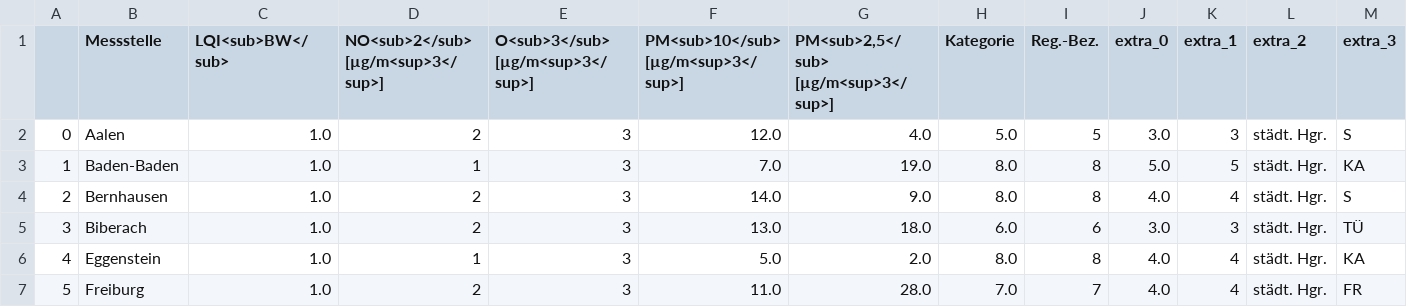
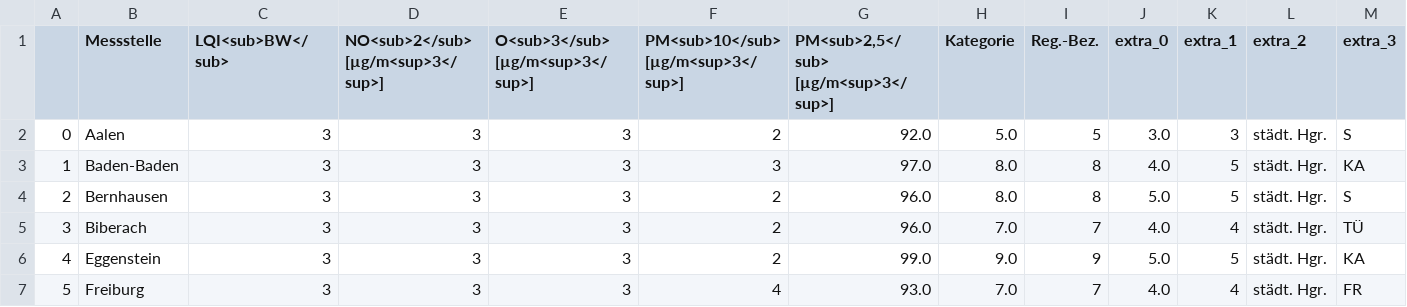
Before and after one commit to Sprossenboxer/feinstaub_bw, a CSV file: lufttablle.csv, drawn as a sheet; only a part is shown; the diff covers the shown part only.

```diff
--- a/lufttablle.csv
+++ b/lufttablle.csv
@@ -1,7 +1,7 @@
 ,Messstelle,LQI<sub>BW</sub>,NO<sub>2</sub> [µg/m<sup>3</sup>],O<sub>3</sub> [µg/m<sup>3</sup>],PM<sub>10</sub> [µg/m<sup>3</sup>],"PM<sub>2,5</sub> [µg/m<sup>3</sup>]",Kategorie,Reg.-Bez.,extra_0,extra_1,extra_2,extra_3
-0,Aalen,1.0,2,3,12.0,4.0,5.0,5,3.0,3,städt. Hgr.,S
-1,Baden-Baden,1.0,1,3,7.0,19.0,8.0,8,5.0,5,städt. Hgr.,KA
-2,Bernhausen,1.0,2,3,14.0,9.0,8.0,8,4.0,4,städt. Hgr.,S
-3,Biberach,1.0,2,3,13.0,18.0,6.0,6,3.0,3,städt. Hgr.,TÜ
-4,Eggenstein,1.0,1,3,5.0,2.0,8.0,8,4.0,4,städt. Hgr.,KA
-5,Freiburg,1.0,2,3,11.0,28.0,7.0,7,4.0,4,städt. Hgr.,FR
+0,Aalen,3,3,3,2,92.0,5.0,5,3.0,3,städt. Hgr.,S
+1,Baden-Baden,3,3,3,3,97.0,8.0,8,4.0,5,städt. Hgr.,KA
+2,Bernhausen,3,3,3,2,96.0,8.0,8,5.0,5,städt. Hgr.,S
+3,Biberach,3,3,3,2,96.0,7.0,7,4.0,4,städt. Hgr.,TÜ
+4,Eggenstein,3,3,3,2,99.0,9.0,9,5.0,5,städt. Hgr.,KA
+5,Freiburg,3,3,3,4,93.0,7.0,7,4.0,4,städt. Hgr.,FR
```
Also changed, not shown: 143 edited cells elsewhere in this file.
